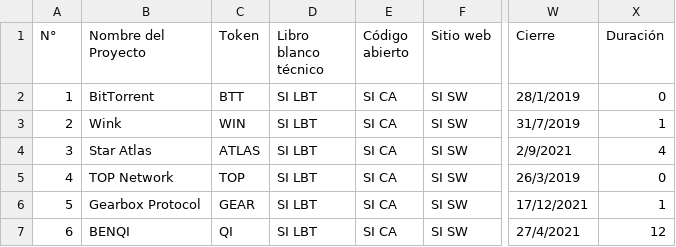
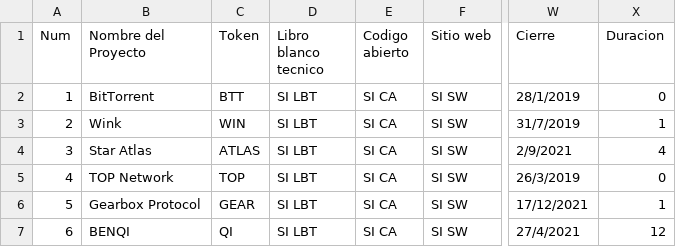
Before and after one commit to valehilal/ICO, a CSV file: 2BDProyectosICO.csv, drawn as a sheet; only a part is shown, gaps mark what is left out; the diff names each change by its address in the sheet, - before the commit and + after, or states it on an @@ line.

Commit message:
Update 2BDProyectosICO.csv

```diff
--- a/2BDProyectosICO.csv
+++ b/2BDProyectosICO.csv
-A1: N°
+A1: Num
-D1: Libro blanco técnico
+D1: Libro blanco tecnico
-E1: Código abierto
+E1: Codigo abierto
-X1: Duración
+X1: Duracion
```
